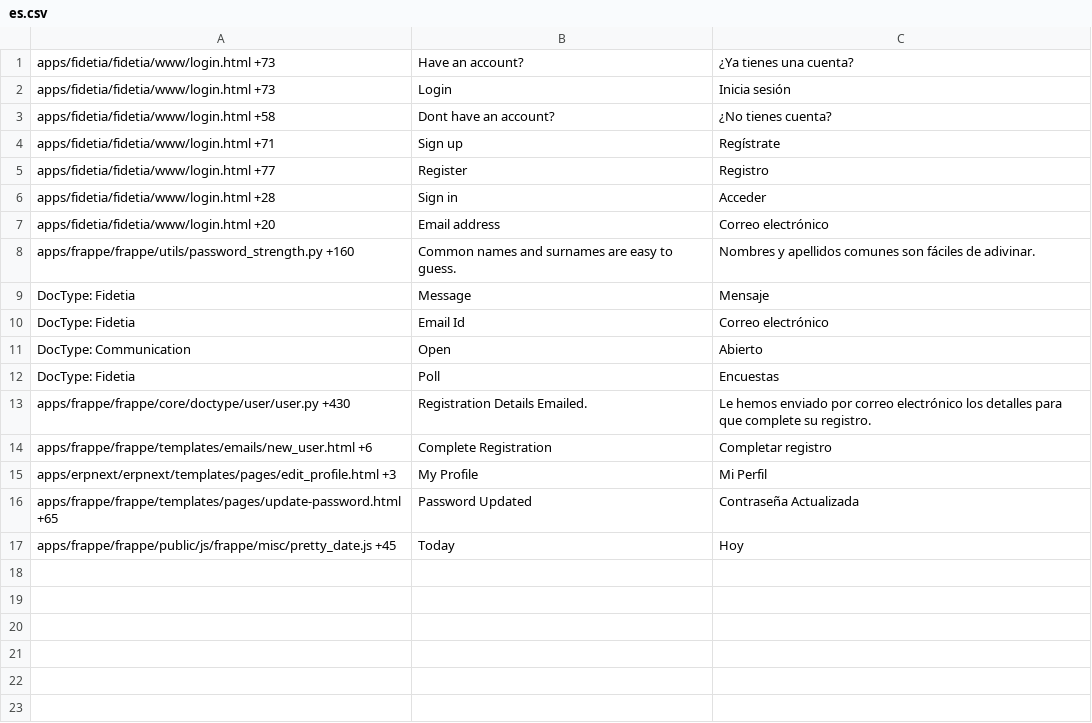
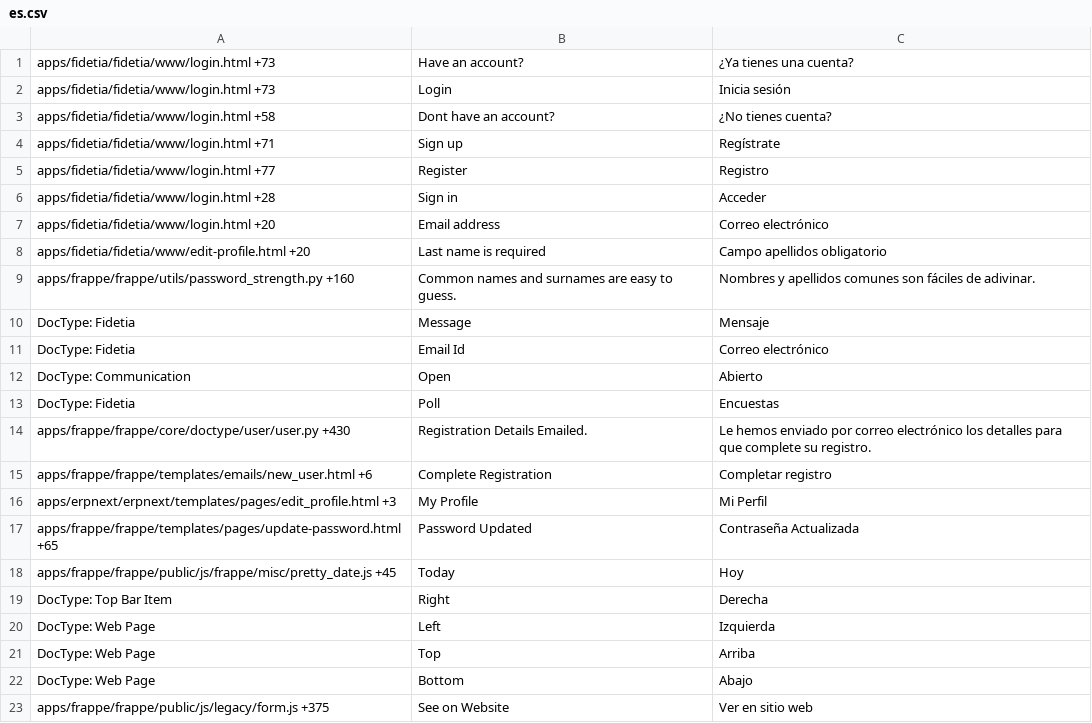
Before and after one commit to Nirchains/fide, a CSV file: fidetia/translations/es.csv, drawn as a sheet; the diff names each change by its address in the sheet, - before the commit and + after, or states it on an @@ line.

```diff
--- a/fidetia/translations/es.csv
+++ b/fidetia/translations/es.csv
+row 8: apps/fidetia/fidetia/www/edit-profile.html +20 | Last name is required | Campo apellidos obligatorio
+row 19: DocType: Top Bar Item | Right | Derecha
+row 20: DocType: Web Page | Left | Izquierda
+row 21: DocType: Web Page | Top | Arriba
+row 22: DocType: Web Page | Bottom | Abajo
+row 23: apps/frappe/frappe/public/js/legacy/form.js +375 | See on Website | Ver en sitio web
```
Also changed, not shown: 16 other files.
